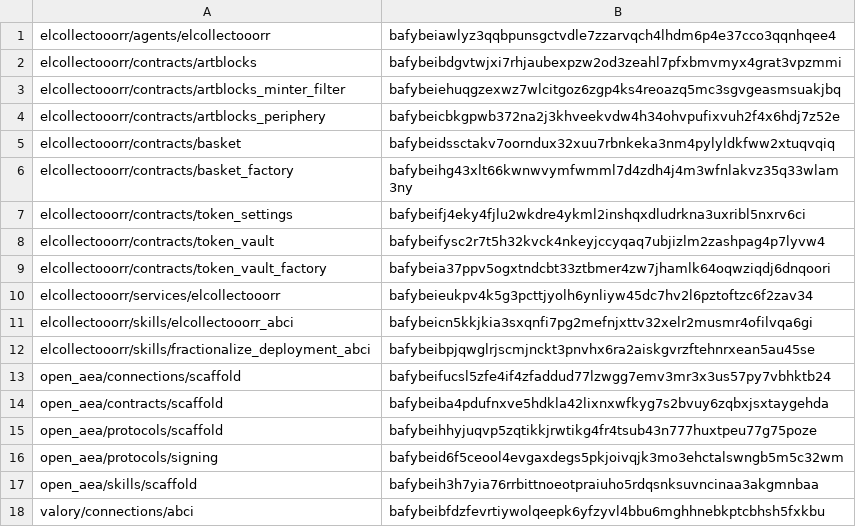
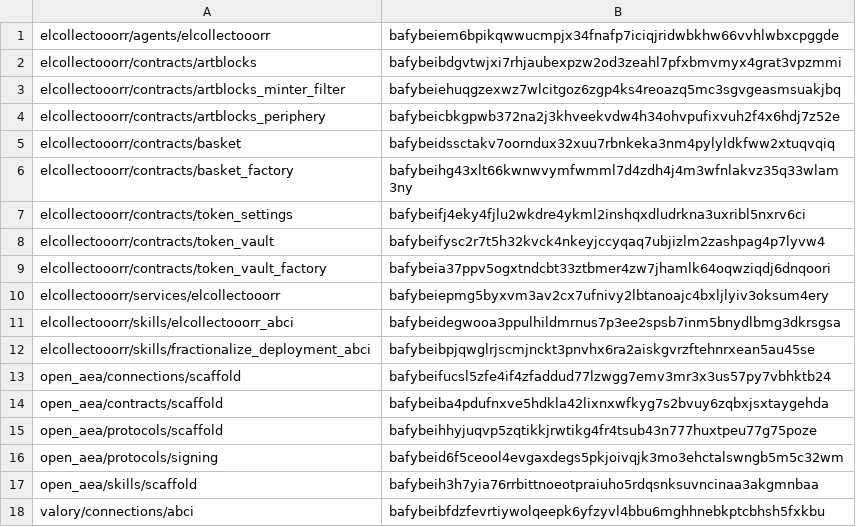
Before and after one commit to valory-xyz/agent-academy-1, a CSV file: packages/hashes.csv, drawn as a sheet; only a part is shown.

```diff
--- a/packages/hashes.csv
+++ b/packages/hashes.csv
@@ -1,2 +1,2 @@
-elcollectooorr/agents/elcollectooorr,bafybeiawlyz3qqbpunsgctvdle7zzarvqch4lhdm6p4e37cco3qqnhqee4
+elcollectooorr/agents/elcollectooorr,bafybeiem6bpikqwwucmpjx34fnafp7iciqjridwbkhw66vvhlwbxcpggde
 elcollectooorr/contracts/artblocks,bafybeibdgvtwjxi7rhjaubexpzw2od3zeahl7pfxbmvmyx4grat3vpzmmi
@@ -9,4 +9,4 @@ elcollectooorr/contracts/token_vault,bafybeifysc2r7t5h32kvck4nkeyjccyqaq7ubjizlm
 elcollectooorr/contracts/token_vault_factory,bafybeia37ppv5ogxtndcbt33ztbmer4zw7jhamlk64oqwziqdj6dnqoori
-elcollectooorr/services/elcollectooorr,bafybeieukpv4k5g3pcttjyolh6ynliyw45dc7hv2l6pztoftzc6f2zav34
-elcollectooorr/skills/elcollectooorr_abci,bafybeicn5kkjkia3sxqnfi7pg2mefnjxttv32xelr2musmr4ofilvqa6gi
+elcollectooorr/services/elcollectooorr,bafybeiepmg5byxvm3av2cx7ufnivy2lbtanoajc4bxljlyiv3oksum4ery
+elcollectooorr/skills/elcollectooorr_abci,bafybeidegwooa3ppulhildmrnus7p3ee2spsb7inm5bnydlbmg3dkrsgsa
 elcollectooorr/skills/fractionalize_deployment_abci,bafybeibpjqwglrjscmjnckt3pnvhx6ra2aiskgvrzftehnrxean5au45se
```
Also changed, not shown: 3 other files.
